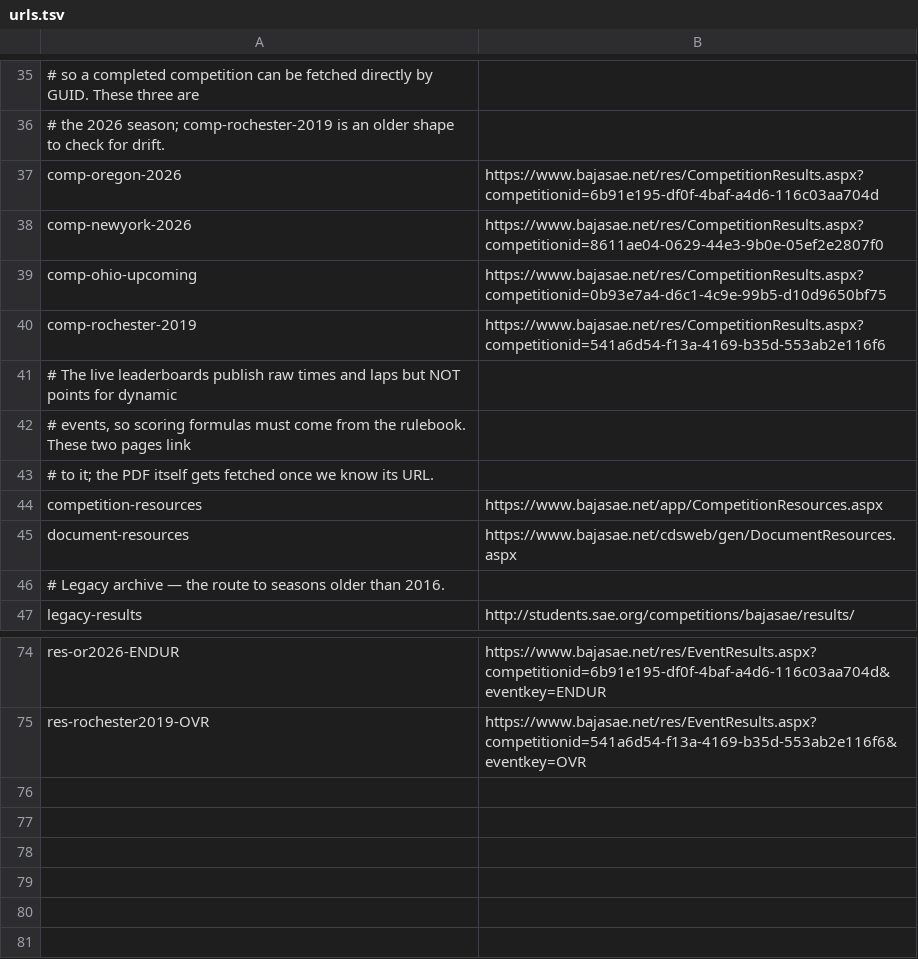
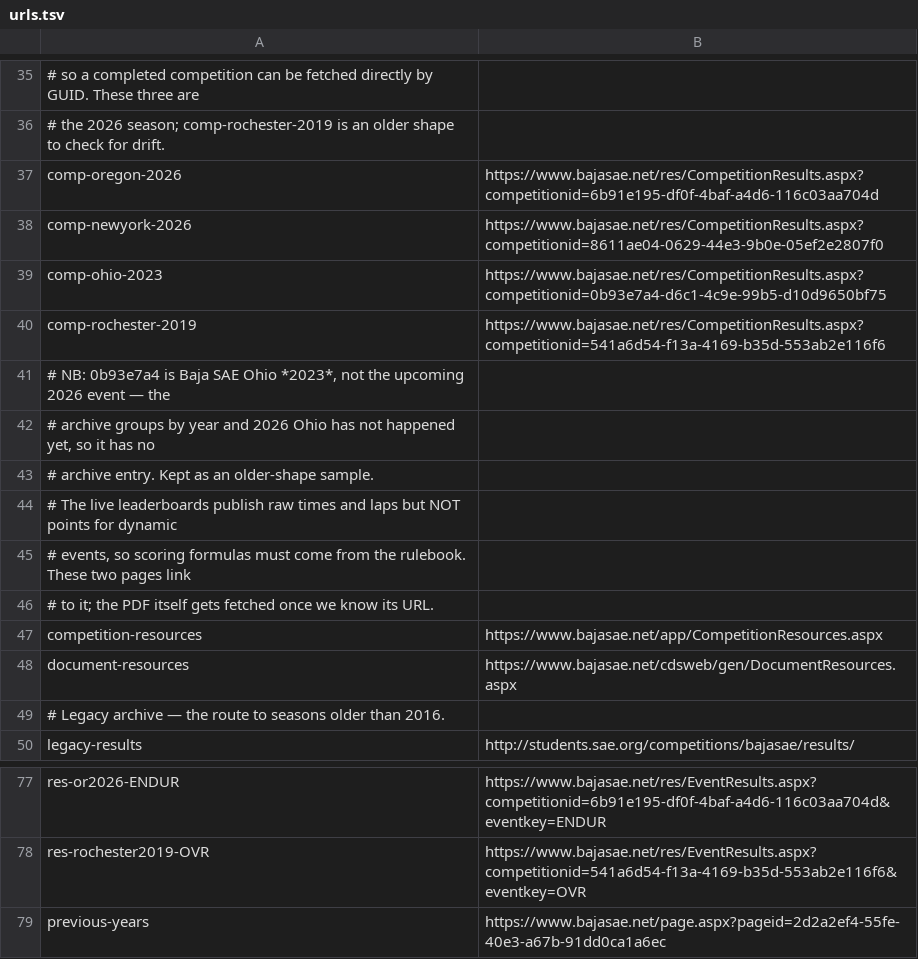
Before and after one commit to ccrocker13/BajaSaeStandings, a TSV file: tools/capture/urls.tsv, drawn as a sheet; only a part is shown, gaps mark what is left out.

```diff
--- a/tools/capture/urls.tsv
+++ b/tools/capture/urls.tsv
@@ -38,4 +38,7 @@ comp-oregon-2026	https://www.bajasae.net/res/CompetitionResults.aspx?competition
 comp-newyork-2026	https://www.bajasae.net/res/CompetitionResults.aspx?competitionid=8611ae04-0629-44e3-9b0e-05ef2e2807f0
-comp-ohio-upcoming	https://www.bajasae.net/res/CompetitionResults.aspx?competitionid=0b93e7a4-d6c1-4c9e-99b5-d10d9650bf75
+comp-ohio-2023	https://www.bajasae.net/res/CompetitionResults.aspx?competitionid=0b93e7a4-d6c1-4c9e-99b5-d10d9650bf75
 comp-rochester-2019	https://www.bajasae.net/res/CompetitionResults.aspx?competitionid=541a6d54-f13a-4169-b35d-553ab2e116f6
+# NB: 0b93e7a4 is Baja SAE Ohio *2023*, not the upcoming 2026 event — the
+# archive groups by year and 2026 Ohio has not happened yet, so it has no
+# archive entry. Kept as an older-shape sample.
 # The live leaderboards publish raw times and laps but NOT points for dynamic
@@ -75 +78,2 @@ res-or2026-ENDUR	https://www.bajasae.net/res/EventResults.aspx?competitionid=6b9
 res-rochester2019-OVR	https://www.bajasae.net/res/EventResults.aspx?competitionid=541a6d54-f13a-4169-b35d-553ab2e116f6&eventkey=OVR
+previous-years	https://www.bajasae.net/page.aspx?pageid=2d2a2ef4-55fe-40e3-a67b-91dd0ca1a6ec
```
Also changed, not shown: 10 other files.
